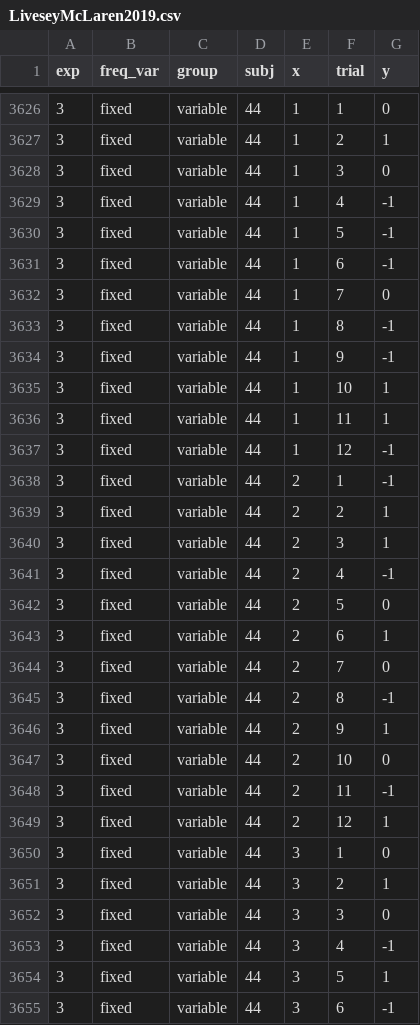
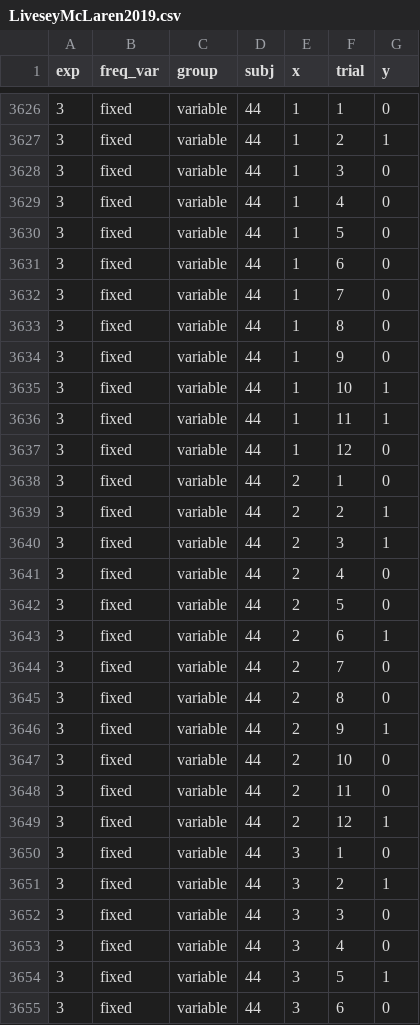
Before and after one commit to jessica-c-lee/bayesian-curve-fitting, a CSV file: data/LiveseyMcLaren2019.csv, drawn as a sheet; only a part is shown, gaps mark what is left out; the diff covers the shown part only.

Commit message:
Update logistic model string and recodes neg values in LiveseyMclaren2019 to random values

```diff
--- a/data/LiveseyMcLaren2019.csv
+++ b/data/LiveseyMcLaren2019.csv
@@ -3628,15 +3628,15 @@ exp,freq_var,group,subj,x,trial,y
 3,fixed,variable,44,1,3,0
-3,fixed,variable,44,1,4,-1
-3,fixed,variable,44,1,5,-1
-3,fixed,variable,44,1,6,-1
+3,fixed,variable,44,1,4,0
+3,fixed,variable,44,1,5,0
+3,fixed,variable,44,1,6,0
 3,fixed,variable,44,1,7,0
-3,fixed,variable,44,1,8,-1
-3,fixed,variable,44,1,9,-1
+3,fixed,variable,44,1,8,0
+3,fixed,variable,44,1,9,0
 3,fixed,variable,44,1,10,1
 3,fixed,variable,44,1,11,1
-3,fixed,variable,44,1,12,-1
-3,fixed,variable,44,2,1,-1
+3,fixed,variable,44,1,12,0
+3,fixed,variable,44,2,1,0
 3,fixed,variable,44,2,2,1
 3,fixed,variable,44,2,3,1
-3,fixed,variable,44,2,4,-1
+3,fixed,variable,44,2,4,0
 3,fixed,variable,44,2,5,0
@@ -3644,6 +3644,6 @@ exp,freq_var,group,subj,x,trial,y
 3,fixed,variable,44,2,7,0
-3,fixed,variable,44,2,8,-1
+3,fixed,variable,44,2,8,0
 3,fixed,variable,44,2,9,1
 3,fixed,variable,44,2,10,0
-3,fixed,variable,44,2,11,-1
+3,fixed,variable,44,2,11,0
 3,fixed,variable,44,2,12,1
@@ -3652,4 +3652,4 @@ exp,freq_var,group,subj,x,trial,y
 3,fixed,variable,44,3,3,0
-3,fixed,variable,44,3,4,-1
+3,fixed,variable,44,3,4,0
 3,fixed,variable,44,3,5,1
-3,fixed,variable,44,3,6,-1
+3,fixed,variable,44,3,6,0
```
Also changed, not shown: 79 edited cells elsewhere in this file, 2 other files.
